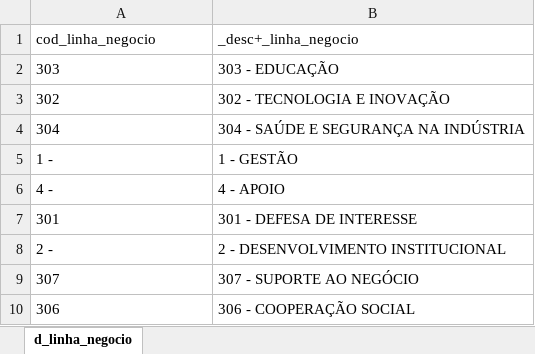
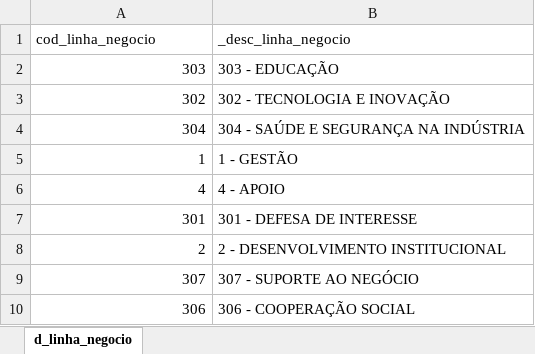
Before and after one commit to pauloeferreira/TCC, an Excel workbook: Base de dados/d_linha_negocio.xlsx, sheet d_linha_negocio, drawn as a sheet; values as stored, in another font and other column widths than the file's, no borders; the diff names each change by its address in the sheet, - before the commit and + after, or states it on an @@ line.

```diff
--- a/Base de dados/d_linha_negocio.xlsx (sheet d_linha_negocio)
+++ b/Base de dados/d_linha_negocio.xlsx (sheet d_linha_negocio)
-B1: _desc+_linha_negocio
+B1: _desc_linha_negocio
-A2:A4 alignment: left
+A2:A4 alignment: right
-A5 (cod_linha_negocio): 1 -
+A5 (cod_linha_negocio): 1
-A6 (cod_linha_negocio): 4 -
+A6 (cod_linha_negocio): 4
-A7 alignment: left
+A7 alignment: right
-A8 (cod_linha_negocio): 2 -
+A8 (cod_linha_negocio): 2
-A9:A10 alignment: left
+A9:A10 alignment: right
```
Also changed, not shown: formulas that keep their value, Base de dados/d_linha_negocio_csv.xlsx, 1 other file.
